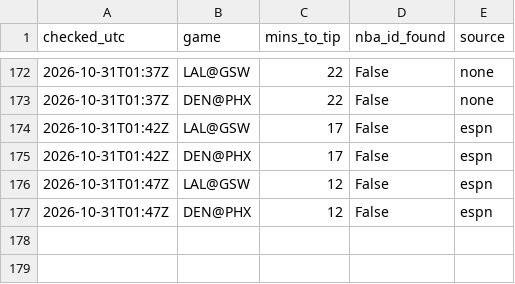
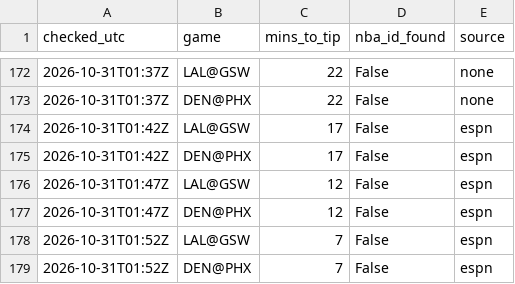
Before and after one commit to shreyaslamba2004-svg/NBA, a CSV file: output/lineups_log.csv, drawn as a sheet; only a part is shown, gaps mark what is left out.

```diff
--- a/output/lineups_log.csv
+++ b/output/lineups_log.csv
@@ -177 +177,3 @@ checked_utc,game,mins_to_tip,nba_id_found,source
 2026-10-31T01:47Z,DEN@PHX,12,False,espn
+2026-10-31T01:52Z,LAL@GSW,7,False,espn
+2026-10-31T01:52Z,DEN@PHX,7,False,espn
```
Also changed, not shown: logs/market/game_lines/2026-10-30.csv.
